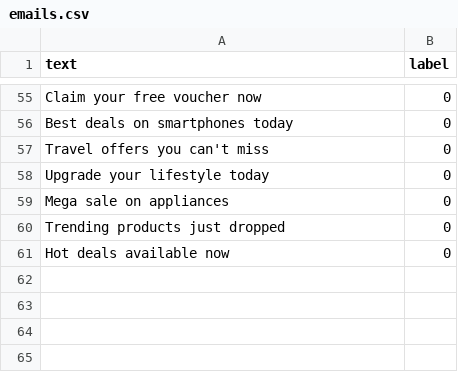
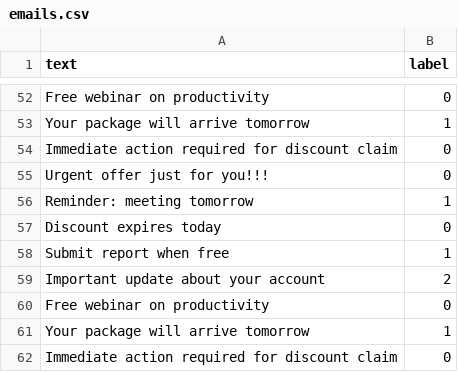
Before and after one commit to ganeshkumarm1/InboxIQ, a CSV file: training_data/emails.csv, drawn as a sheet; only a part is shown, gaps mark what is left out; removed rows and columns are numbered as before the commit, all else as after; the diff covers the shown part only; the diff names each change by its address in the sheet, - before the commit and + after, or states it on an @@ line.

```diff
--- a/training_data/emails.csv
+++ b/training_data/emails.csv
-A52 (text): Claim your free voucher now
+A52 (text): Free webinar on productivity
+row 53: Your package will arrive tomorrow | 1
-A54 (text): Best deals on smartphones today
+A54 (text): Immediate action required for discount claim
-A55 (text): Travel offers you can't miss
+A55 (text): Urgent offer just for you!!!
+row 56: Reminder: meeting tomorrow | 1
-A57 (text): Upgrade your lifestyle today
+A57 (text): Discount expires today
-row 59: Mega sale on appliances | 0
+row 58: Submit report when free | 1
+row 59: Important update about your account | 2
-A60 (text): Trending products just dropped
+A60 (text): Free webinar on productivity
+row 61: Your package will arrive tomorrow | 1
-A62 (text): Hot deals available now
+A62 (text): Immediate action required for discount claim
```
Also changed, not shown: 8 added rows, 11 removed rows and 42 edited cells elsewhere in this file, 6 other files.
